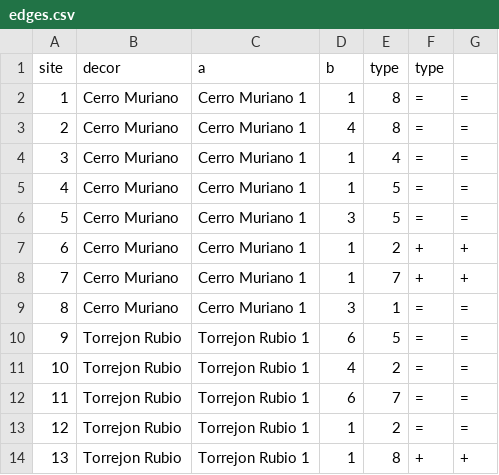
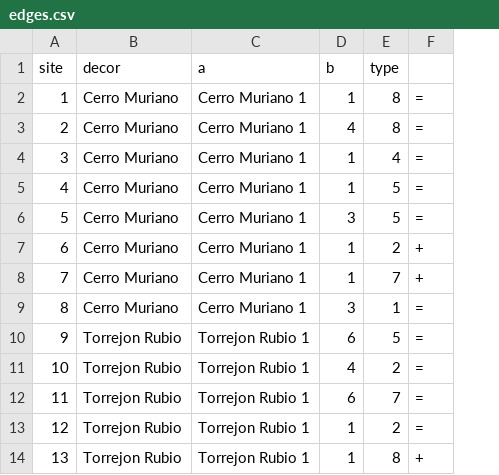
Before and after one commit to zoometh/iconr, a CSV file: inst/extdata/edges.csv, drawn as a sheet; only a part is shown; the diff names each change by its address in the sheet, - before the commit and + after, or states it on an @@ line.

```diff
--- a/inst/extdata/edges.csv
+++ b/inst/extdata/edges.csv
-column G, rows 2-14: = | = | = | = | = | + | + | = | = | = | = | = | +
-F1: type
+F1: (empty)
```
Also changed, not shown: inst/extdata/edges.tsv.
